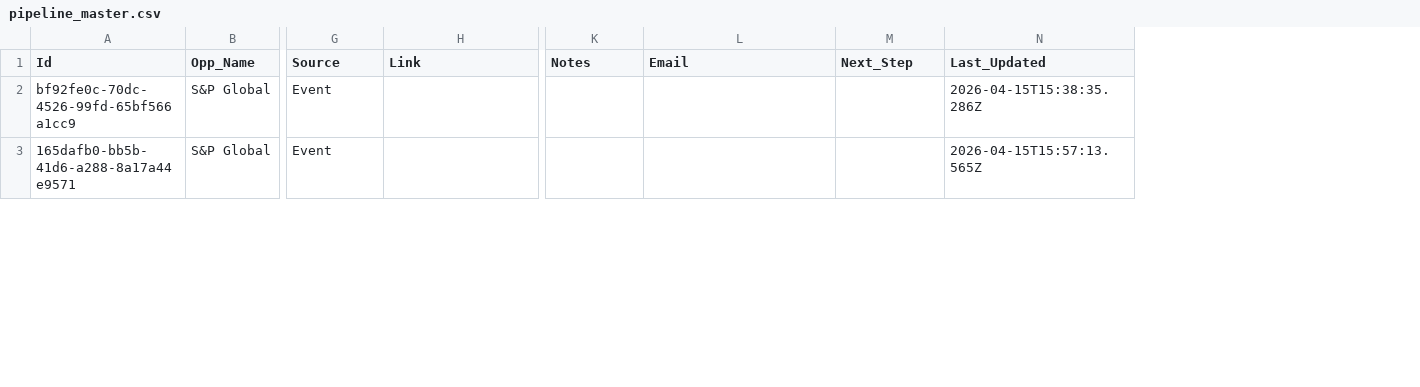
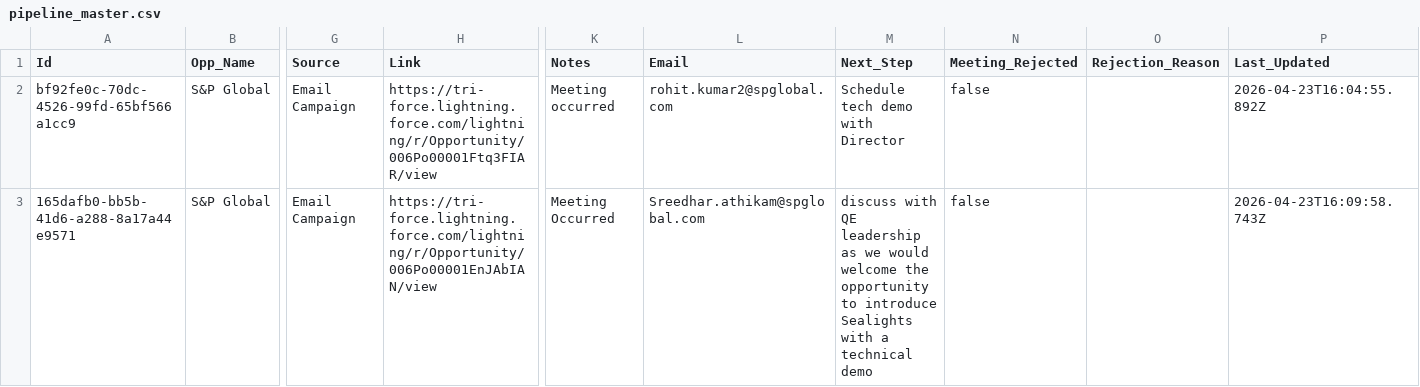
Before and after one commit to adiga23491-hue/bdr-pipeline-command-center, a CSV file: backend/pipeline_master.csv, drawn as a sheet; only a part is shown, gaps mark what is left out; addresses are those after the commit; the diff covers the shown part only; the diff names each change by its address in the sheet, - before the commit and + after, or states it on an @@ line.

```diff
--- a/backend/pipeline_master.csv
+++ b/backend/pipeline_master.csv
+column N (Meeting_Rejected), rows 2-3: false | false
+column O (Rejection_Reason), empty
-G2:G3 (Source): Event
+G2:G3 (Source): Email Campaign
-H2 (Link): (empty)
+H2 (Link): https://tri-force.lightning.force.com/lightning/r/Opportunity/006Po00001Ftq3FIAR/view
-K2 (Notes): (empty)
+K2 (Notes): Meeting occurred
-L2 (Email): (empty)
+L2 (Email): rohit.kumar2@spglobal.com
-M2 (Next_Step): (empty)
+M2 (Next_Step): Schedule tech demo with Director
-P2 (Last_Updated): 2026-04-15T15:38:35.286Z
+P2 (Last_Updated): 2026-04-23T16:04:55.892Z
-H3 (Link): (empty)
+H3 (Link): https://tri-force.lightning.force.com/lightning/r/Opportunity/006Po00001EnJAbIAN/view
-K3 (Notes): (empty)
+K3 (Notes): Meeting Occurred
-L3 (Email): (empty)
+L3 (Email): Sreedhar.athikam@spglobal.com
-M3 (Next_Step): (empty)
+M3 (Next_Step): discuss with QE leadership as we would welcome the opportunity to introduce Sealights with a technical demo
-P3 (Last_Updated): 2026-04-15T15:57:13.565Z
+P3 (Last_Updated): 2026-04-23T16:09:58.743Z
```
Also changed, not shown: 7 added rows and 54 edited cells elsewhere in this file, 3 other files.
